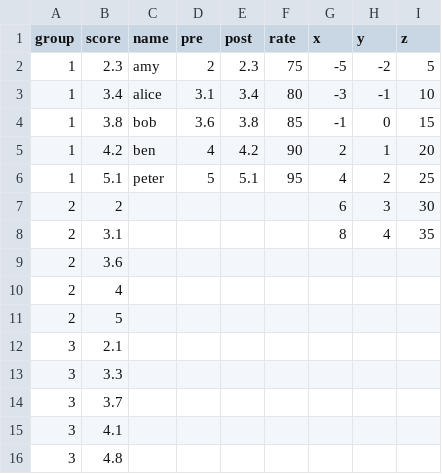
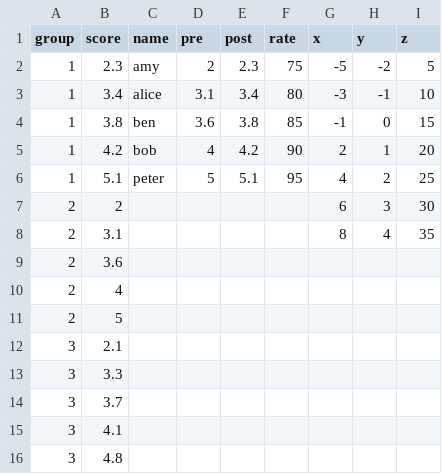
Before and after one commit to calcuis/rjj, a CSV file: dataset.csv, drawn as a sheet.

Commit message:
Update dataset.csv

```diff
--- a/dataset.csv
+++ b/dataset.csv
@@ -3,4 +3,4 @@
 1,3.4,alice,3.1,3.4,80,-3,-1,10
-1,3.8,bob,3.6,3.8,85,-1,0,15
-1,4.2,ben,4,4.2,90,2,1,20
+1,3.8,ben,3.6,3.8,85,-1,0,15
+1,4.2,bob,4,4.2,90,2,1,20
 1,5.1,peter,5,5.1,95,4,2,25
```
